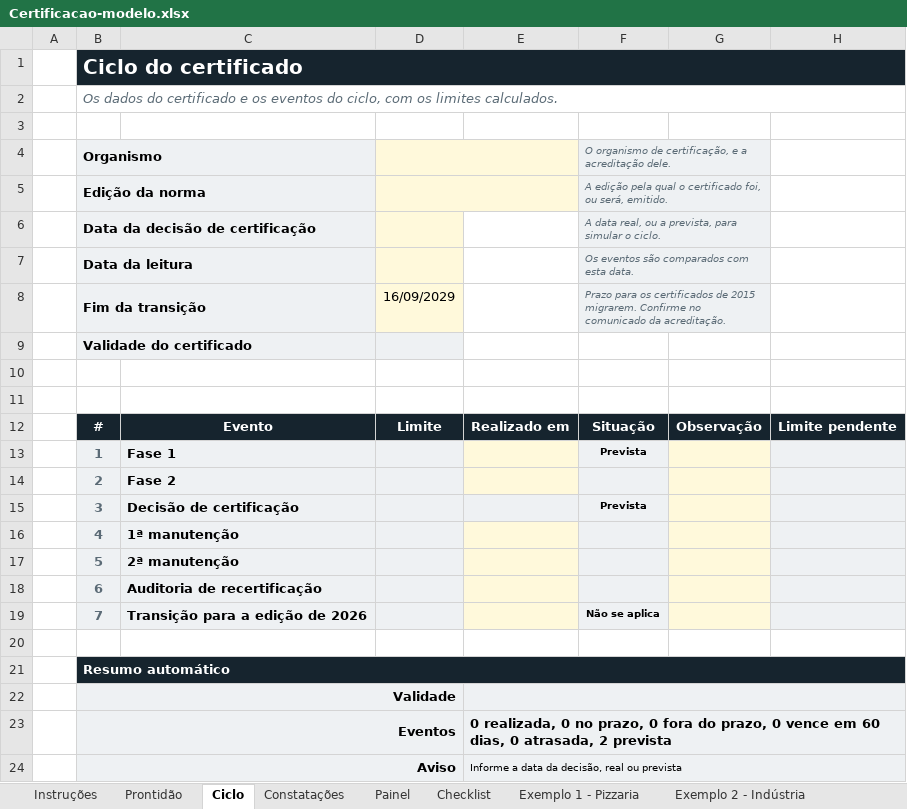
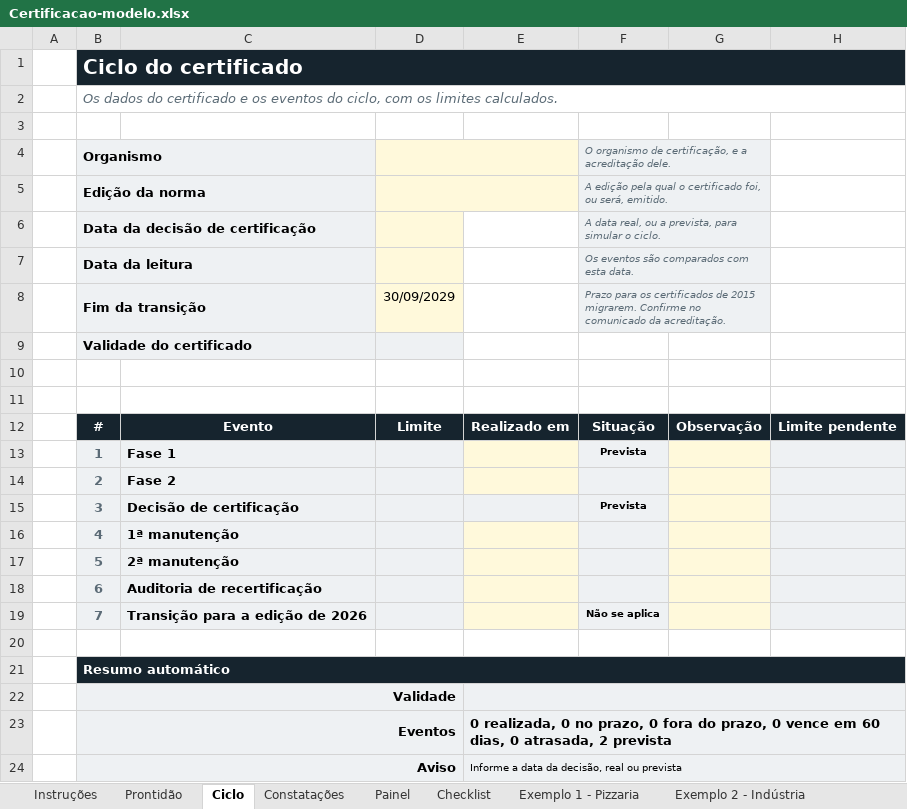
Before and after one commit to josemauromani/estudos-auditoria, an Excel workbook: Certificacao/Certificacao-modelo.xlsx, sheet Ciclo, drawn as a sheet; values as stored, in another font and other column widths than the file's, no borders; conditional formats not drawn; the diff names each change by its address in the sheet, - before the commit and + after, or states it on an @@ line.

```diff
--- a/Certificacao/Certificacao-modelo.xlsx (sheet Ciclo)
+++ b/Certificacao/Certificacao-modelo.xlsx (sheet Ciclo)
-D8: 16/09/2029
+D8: 30/09/2029
```
Also changed, not shown: sheet Exemplo 2 - Indústria, sheet Instruções, sheet Exemplo 1 - Pizzaria, charts or pictures, 5 other files.
